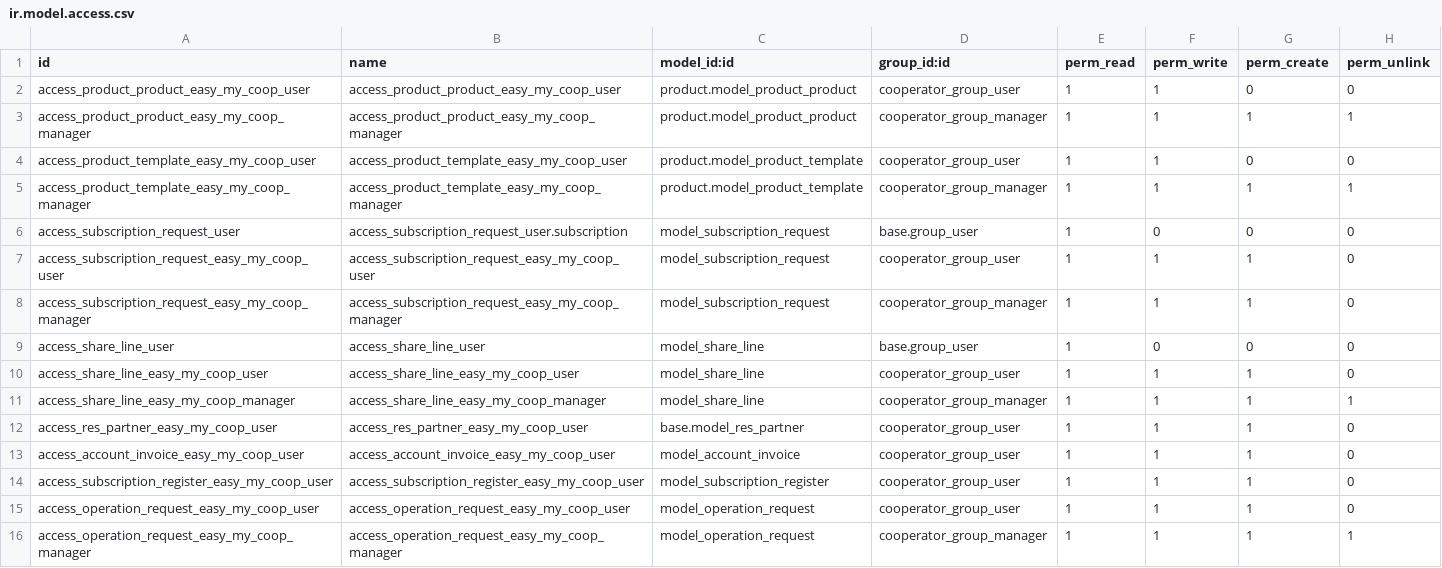
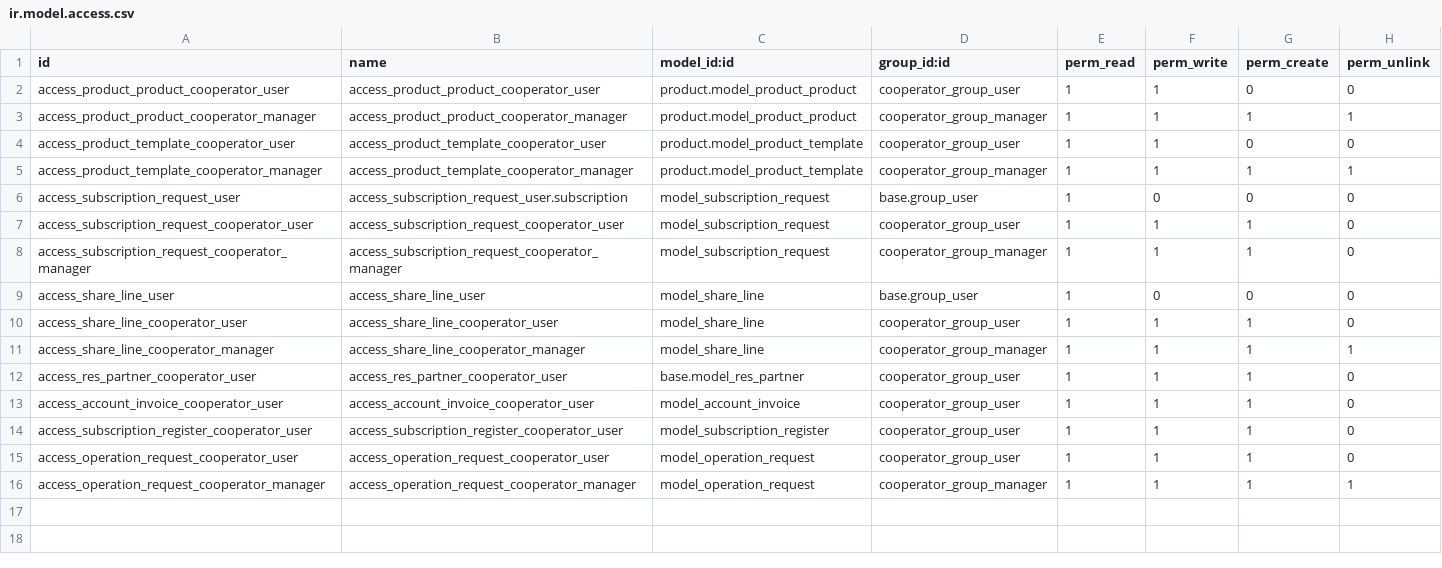
Before and after one commit to somitcoop/cooperative-17.0, a CSV file: cooperator/security/ir.model.access.csv, drawn as a sheet.

Commit message:
cooperator: rename security rules

```diff
--- a/cooperator/security/ir.model.access.csv
+++ b/cooperator/security/ir.model.access.csv
@@ -1,16 +1,16 @@
 id,name,model_id:id,group_id:id,perm_read,perm_write,perm_create,perm_unlink
-access_product_product_easy_my_coop_user,access_product_product_easy_my_coop_user,product.model_product_product,cooperator_group_user,1,1,0,0
-access_product_product_easy_my_coop_manager,access_product_product_easy_my_coop_manager,product.model_product_product,cooperator_group_manager,1,1,1,1
-access_product_template_easy_my_coop_user,access_product_template_easy_my_coop_user,product.model_product_template,cooperator_group_user,1,1,0,0
-access_product_template_easy_my_coop_manager,access_product_template_easy_my_coop_manager,product.model_product_template,cooperator_group_manager,1,1,1,1
+access_product_product_cooperator_user,access_product_product_cooperator_user,product.model_product_product,cooperator_group_user,1,1,0,0
+access_product_product_cooperator_manager,access_product_product_cooperator_manager,product.model_product_product,cooperator_group_manager,1,1,1,1
+access_product_template_cooperator_user,access_product_template_cooperator_user,product.model_product_template,cooperator_group_user,1,1,0,0
+access_product_template_cooperator_manager,access_product_template_cooperator_manager,product.model_product_template,cooperator_group_manager,1,1,1,1
 access_subscription_request_user,access_subscription_request_user.subscription,model_subscription_request,base.group_user,1,0,0,0
-access_subscription_request_easy_my_coop_user,access_subscription_request_easy_my_coop_user,model_subscription_request,cooperator_group_user,1,1,1,0
-access_subscription_request_easy_my_coop_manager,access_subscription_request_easy_my_coop_manager,model_subscription_request,cooperator_group_manager,1,1,1,0
+access_subscription_request_cooperator_user,access_subscription_request_cooperator_user,model_subscription_request,cooperator_group_user,1,1,1,0
+access_subscription_request_cooperator_manager,access_subscription_request_cooperator_manager,model_subscription_request,cooperator_group_manager,1,1,1,0
 access_share_line_user,access_share_line_user,model_share_line,base.group_user,1,0,0,0
-access_share_line_easy_my_coop_user,access_share_line_easy_my_coop_user,model_share_line,cooperator_group_user,1,1,1,0
-access_share_line_easy_my_coop_manager,access_share_line_easy_my_coop_manager,model_share_line,cooperator_group_manager,1,1,1,1
-access_res_partner_easy_my_coop_user,access_res_partner_easy_my_coop_user,base.model_res_partner,cooperator_group_user,1,1,1,0
-access_account_invoice_easy_my_coop_user,access_account_invoice_easy_my_coop_user,model_account_invoice,cooperator_group_user,1,1,1,0
-access_subscription_register_easy_my_coop_user,access_subscription_register_easy_my_coop_user,model_subscription_register,cooperator_group_user,1,1,1,0
-access_operation_request_easy_my_coop_user,access_operation_request_easy_my_coop_user,model_operation_request,cooperator_group_user,1,1,1,0
-access_operation_request_easy_my_coop_manager,access_operation_request_easy_my_coop_manager,model_operation_request,cooperator_group_manager,1,1,1,1
+access_share_line_cooperator_user,access_share_line_cooperator_user,model_share_line,cooperator_group_user,1,1,1,0
+access_share_line_cooperator_manager,access_share_line_cooperator_manager,model_share_line,cooperator_group_manager,1,1,1,1
+access_res_partner_cooperator_user,access_res_partner_cooperator_user,base.model_res_partner,cooperator_group_user,1,1,1,0
+access_account_invoice_cooperator_user,access_account_invoice_cooperator_user,model_account_invoice,cooperator_group_user,1,1,1,0
+access_subscription_register_cooperator_user,access_subscription_register_cooperator_user,model_subscription_register,cooperator_group_user,1,1,1,0
+access_operation_request_cooperator_user,access_operation_request_cooperator_user,model_operation_request,cooperator_group_user,1,1,1,0
+access_operation_request_cooperator_manager,access_operation_request_cooperator_manager,model_operation_request,cooperator_group_manager,1,1,1,1
```
